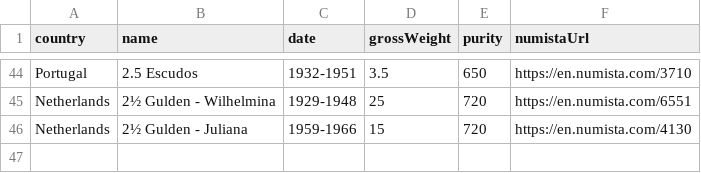
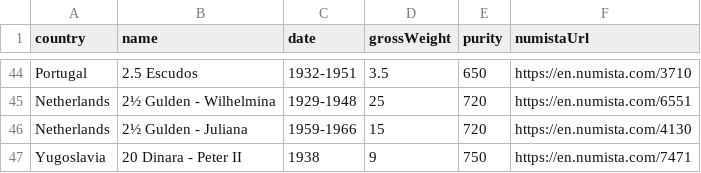
Before and after one commit to giannakopoulosj/giannakopoulosj, a CSV file: data/coins.csv, drawn as a sheet; only a part is shown, gaps mark what is left out; the diff names each change by its address in the sheet, - before the commit and + after, or states it on an @@ line.

Commit message:
New Coins: yugoslavia 20 Dinara

```diff
--- a/data/coins.csv
+++ b/data/coins.csv
+row 47: Yugoslavia | 20 Dinara - Peter II | 1938 | 9 | 750 | https://en.numista.com/7471
```
